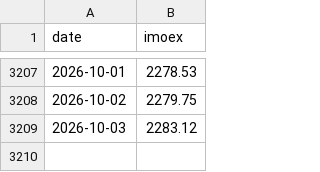
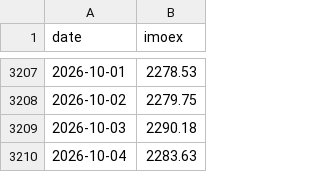
Before and after one commit to annagirfanova742/imoex-dashboard, a CSV file: data/imoex_daily.csv, drawn as a sheet; only a part is shown, gaps mark what is left out.

```diff
--- a/data/imoex_daily.csv
+++ b/data/imoex_daily.csv
@@ -3208,2 +3208,3 @@ date,imoex
 2026-10-02,2279.75
-2026-10-03,2283.12
+2026-10-03,2290.18
+2026-10-04,2283.63
```
Also changed, not shown: data/brent_daily.csv, data/brent_moex_raw.csv, 1 other file.
